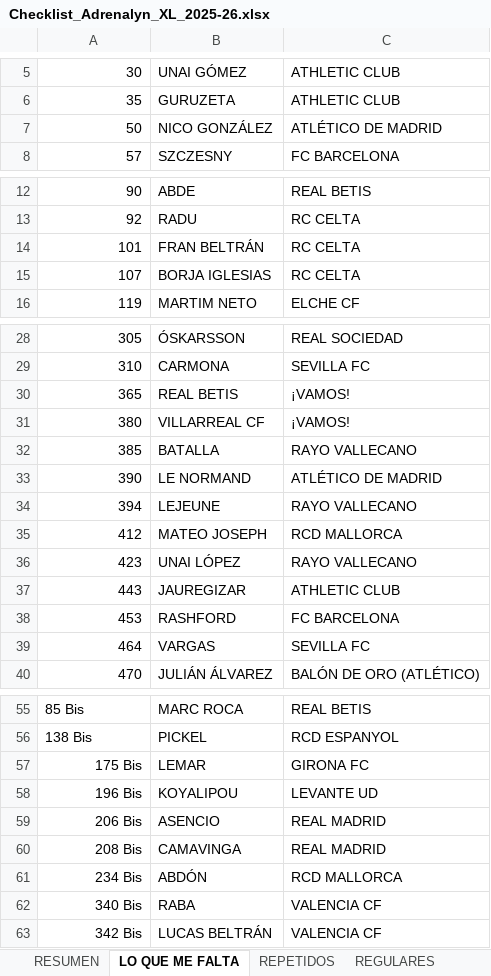
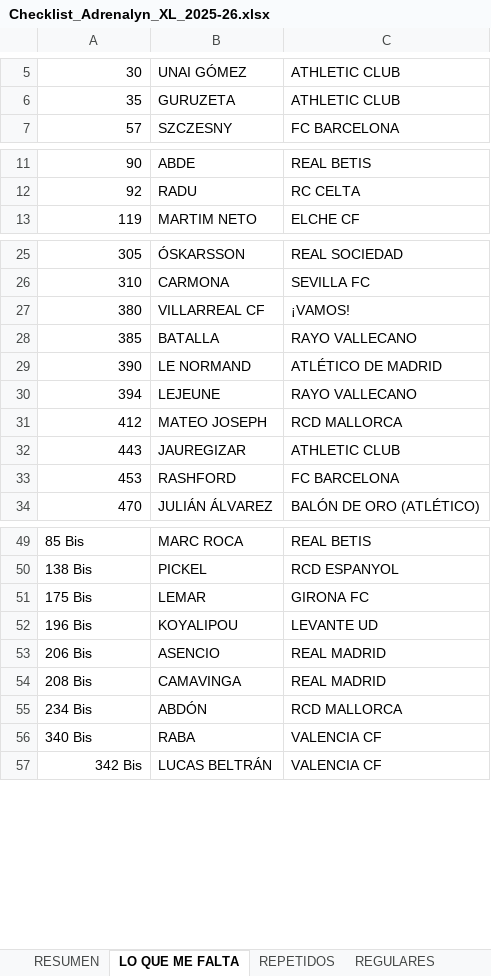
Before and after one commit to pipoptero/adrenalyn-collection, an Excel workbook: Checklist_Adrenalyn_XL_2025-26.xlsx, sheet LO QUE ME FALTA, drawn as a sheet; only a part is shown, gaps mark what is left out; values as stored, in another font and other column widths than the file's, no borders; charts and pictures not drawn; removed rows and columns are numbered as before the commit, all else as after; the diff names each change by its address in the sheet, - before the commit and + after, or states it on an @@ line.

```diff
--- a/Checklist_Adrenalyn_XL_2025-26.xlsx (sheet LO QUE ME FALTA)
+++ b/Checklist_Adrenalyn_XL_2025-26.xlsx (sheet LO QUE ME FALTA)
-row 7: 50 | NICO GONZÁLEZ | ATLÉTICO DE MADRID
-row 14: 101 | FRAN BELTRÁN | RC CELTA
-row 15: 107 | BORJA IGLESIAS | RC CELTA
-row 30: 365 | REAL BETIS | ¡VAMOS!
-row 36: 423 | UNAI LÓPEZ | RAYO VALLECANO
-row 39: 464 | VARGAS | SEVILLA FC
-A51:A56 alignment: right
+A51:A56 alignment: left
```
Also changed, not shown: sheet REPETIDOS, sheet REGULARES, sheet RESUMEN, sheet Influencers (415–423), sheet Super Cracks (442–467), sheet Protas (424–441), 3 more sheets.
